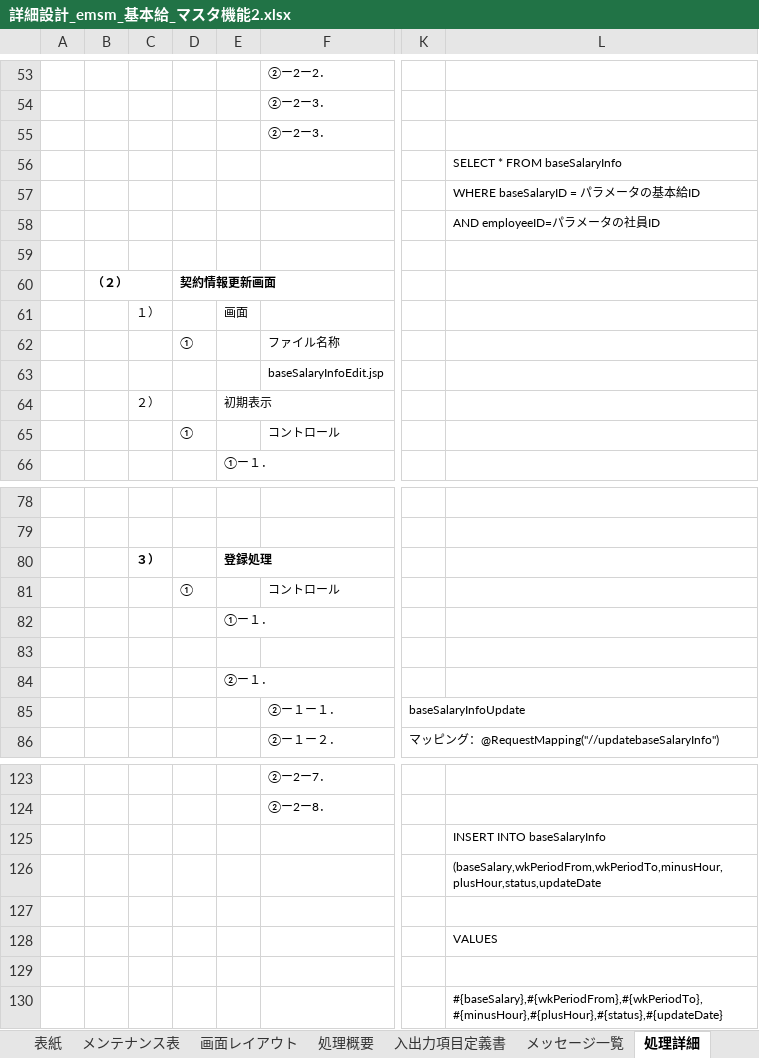
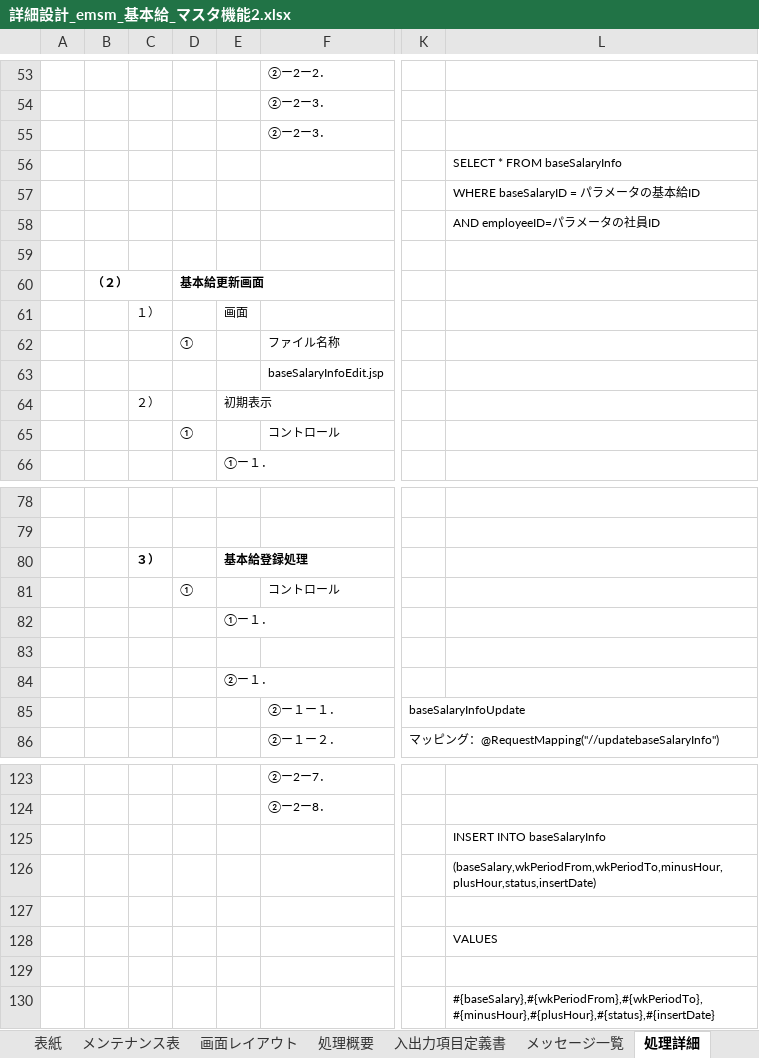
Before and after one commit to softtechSoft/ems, an Excel workbook: DOC/詳細設計書/詳細設計_emsm_基本給_マスタ機能2.xlsx, sheet 処理詳細, drawn as a sheet; only a part is shown, gaps mark what is left out; values as stored, in another font and other column widths than the file's, no borders; the diff names each change by its address in the sheet, - before the commit and + after, or states it on an @@ line.

```diff
--- a/DOC/詳細設計書/詳細設計_emsm_基本給_マスタ機能2.xlsx (sheet 処理詳細)
+++ b/DOC/詳細設計書/詳細設計_emsm_基本給_マスタ機能2.xlsx (sheet 処理詳細)
-D60: 契約情報更新画面
+D60: 基本給更新画面
-E80: 登録処理
+E80: 基本給登録処理
-L126: (baseSalary,wkPeriodFrom,wkPeriodTo,minusHour,plusHour,status,updateDate
+L126: (baseSalary,wkPeriodFrom,wkPeriodTo,minusHour,plusHour,status,insertDate)
-L130: #{baseSalary},#{wkPeriodFrom},#{wkPeriodTo},#{minusHour},#{plusHour},#{status},#{updateDate}
+L130: #{baseSalary},#{wkPeriodFrom},#{wkPeriodTo},#{minusHour},#{plusHour},#{status},#{insertDate}
```
Also changed, not shown: sheet 画面レイアウト.
